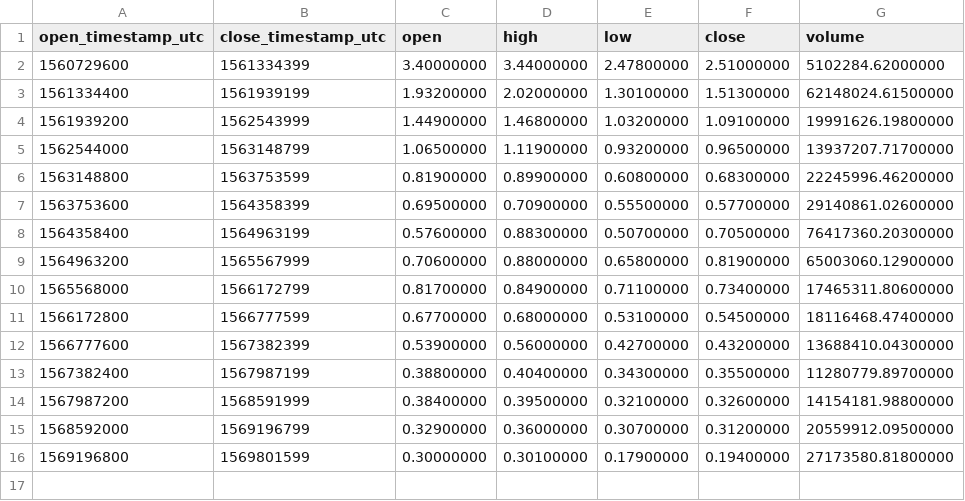
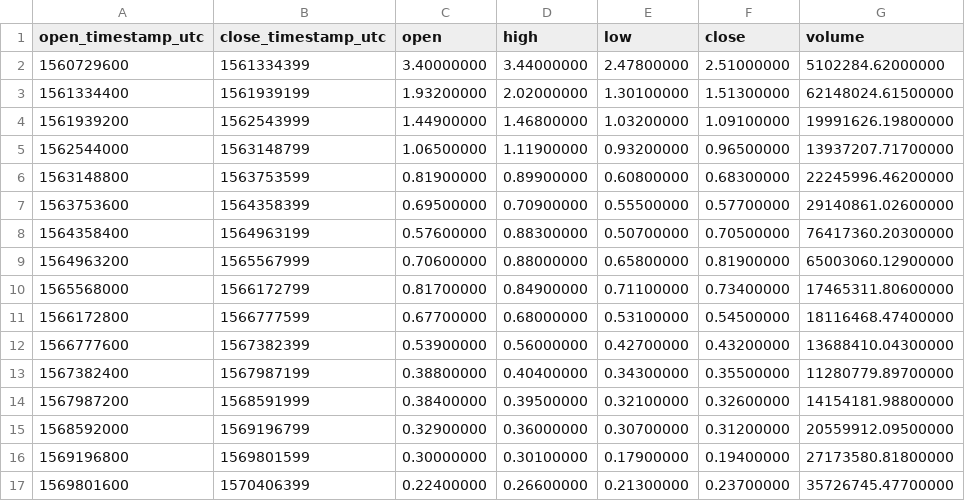
Before and after one commit to cryptobigbro/binance-ALGOUSDT, a CSV file: binance-ALGOUSDT-1w.csv, drawn as a sheet; the diff names each change by its address in the sheet, - before the commit and + after, or states it on an @@ line.

```diff
--- a/binance-ALGOUSDT-1w.csv
+++ b/binance-ALGOUSDT-1w.csv
+row 17: 1569801600 | 1570406399 | 0.22400000 | 0.26600000 | 0.21300000 | 0.23700000 | 35726745.47700000
```
Also changed, not shown: binance-ALGOUSDT-1d.csv, binance-ALGOUSDT-1h.csv.
